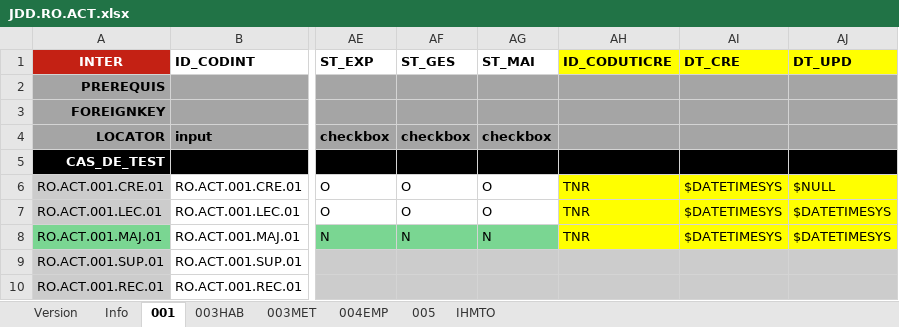
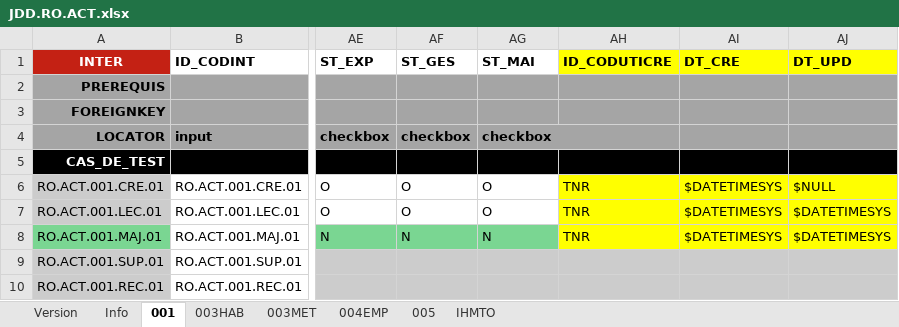
Before and after one commit to jmLafarge/MAINTA_TNR, an Excel workbook: TNR_JDD/RO/JDD.RO.ACT.xlsx, sheet 001, drawn as a sheet; only a part is shown, gaps mark what is left out; values as stored, in another font and other column widths than the file's, no borders; the diff names each change by its address in the sheet, - before the commit and + after, or states it on an @@ line.

```diff
--- a/TNR_JDD/RO/JDD.RO.ACT.xlsx (sheet 001)
+++ b/TNR_JDD/RO/JDD.RO.ACT.xlsx (sheet 001)
+AG4:AH4 merged
-AH4 fill: #A5A5A5
+AH4 fill: none
```
Also changed, not shown: sheet 004EMP, sheet 005, TNR/infoBDD.xlsx, TNR_JDD/RO/JDD.RO.ORG.xlsx, 27 other files.
